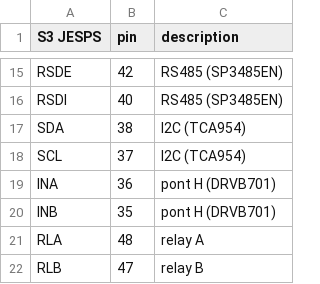
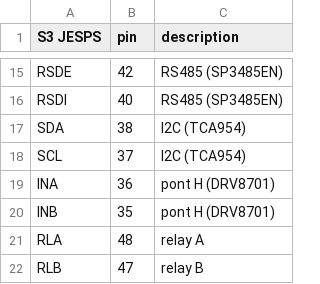
Before and after one commit to sctfic/WhisperEye, a TSV file: production_app/S3-pin.tsv, drawn as a sheet; only a part is shown, gaps mark what is left out.

```diff
--- a/production_app/S3-pin.tsv
+++ b/production_app/S3-pin.tsv
@@ -18,4 +18,4 @@ SDA	38	I2C (TCA954)
 SCL	37	I2C (TCA954)
-INA	36	pont H (DRVB701)
-INB	35	pont H (DRVB701)
+INA	36	pont H (DRV8701)
+INB	35	pont H (DRV8701)
 RLA	48	relay A
```
Also changed, not shown: 13 other files.
